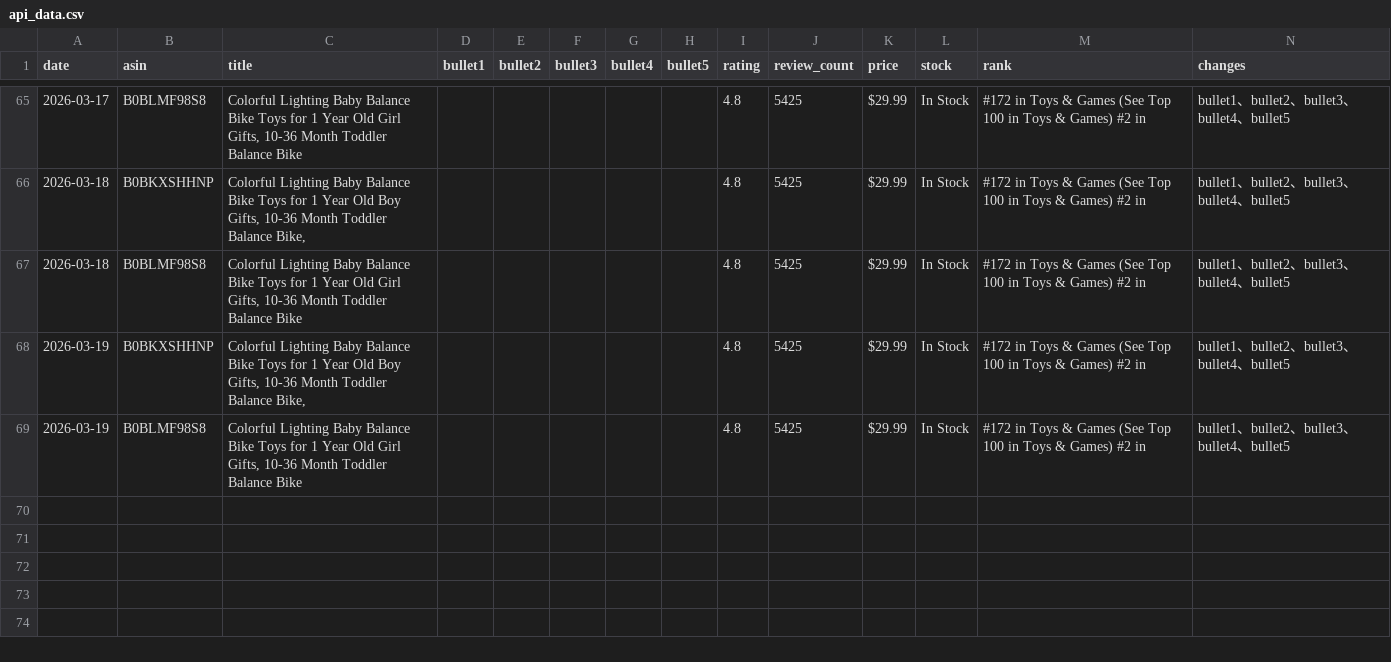
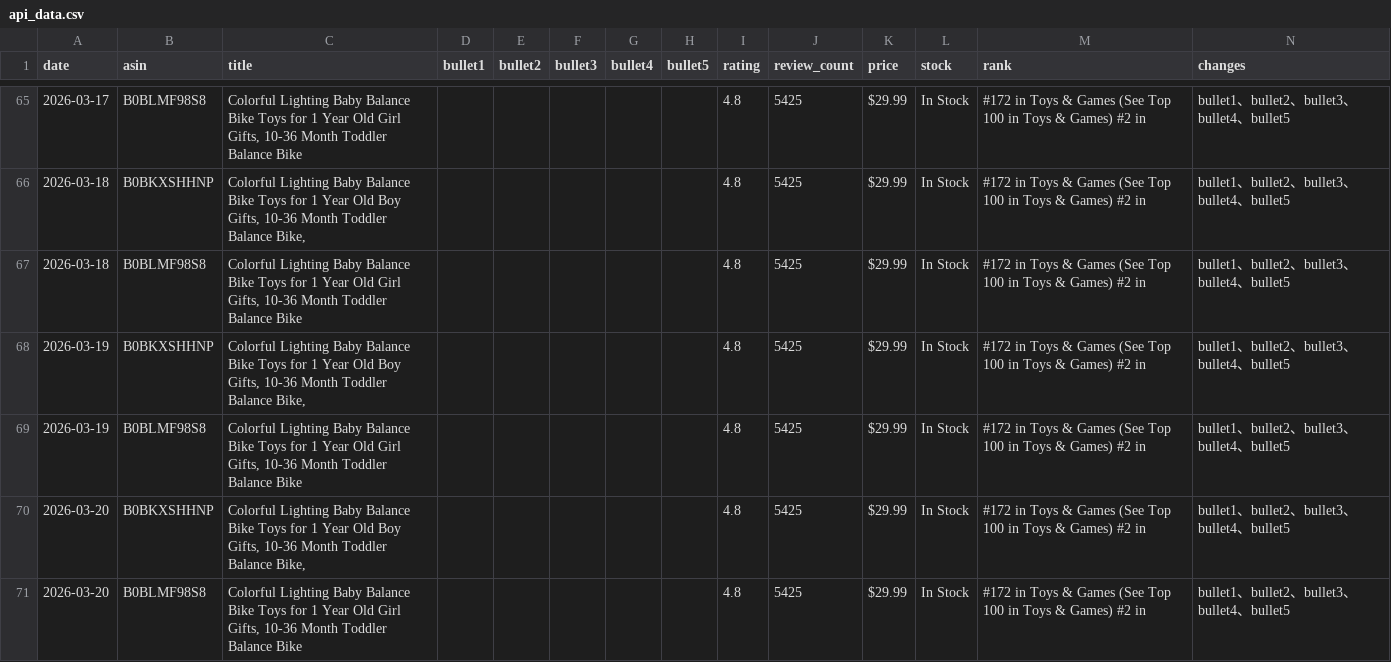
Before and after one commit to ssumday1992-alt/amazon-tracker-data, a CSV file: api_data.csv, drawn as a sheet; only a part is shown, gaps mark what is left out.

Commit message:
Update: 2026-03-20 09:30

```diff
--- a/api_data.csv
+++ b/api_data.csv
@@ -69 +69,3 @@
 2026-03-19,B0BLMF98S8,"Colorful Lighting Baby Balance Bike Toys for 1 Year Old Girl Gifts, 10-36 Month Toddler Balance Bike",,,,,,4.8,5425,$29.99,In Stock,#172 in Toys & Games (See Top 100 in Toys & Games) #2 in,bullet1、bullet2、bullet3、bullet4、bullet5
+2026-03-20,B0BKXSHHNP,"Colorful Lighting Baby Balance Bike Toys for 1 Year Old Boy Gifts, 10-36 Month Toddler Balance Bike,",,,,,,4.8,5425,$29.99,In Stock,#172 in Toys & Games (See Top 100 in Toys & Games) #2 in,bullet1、bullet2、bullet3、bullet4、bullet5
+2026-03-20,B0BLMF98S8,"Colorful Lighting Baby Balance Bike Toys for 1 Year Old Girl Gifts, 10-36 Month Toddler Balance Bike",,,,,,4.8,5425,$29.99,In Stock,#172 in Toys & Games (See Top 100 in Toys & Games) #2 in,bullet1、bullet2、bullet3、bullet4、bullet5
```
